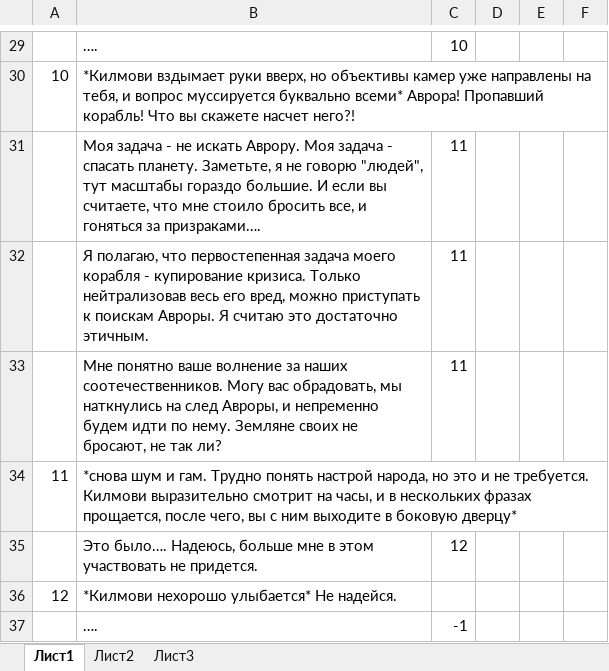
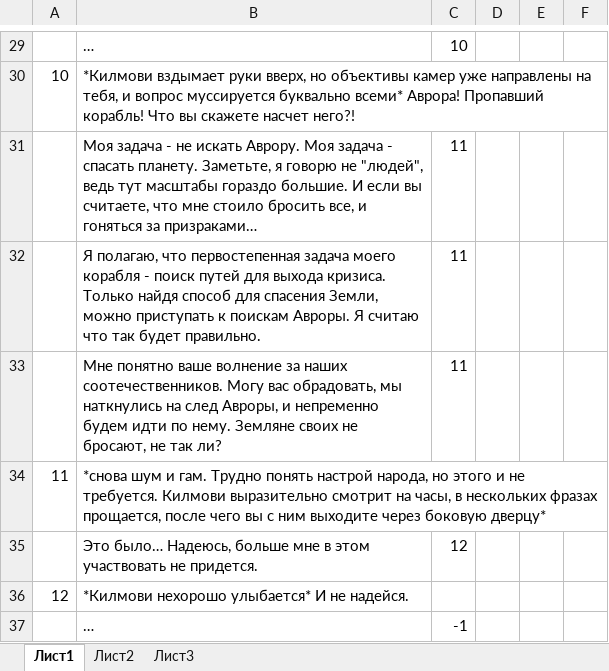
Before and after one commit to fyr77/aurora, an Excel workbook: doc/dialog sources/first_press_conference.xlsx, sheet Лист1, drawn as a sheet; only a part is shown, gaps mark what is left out; values as stored, in another font and other column widths than the file's, no borders; the diff covers the shown part only; the diff names each change by its address in the sheet, - before the commit and + after, or states it on an @@ line.

```diff
--- a/doc/dialog sources/first_press_conference.xlsx (sheet Лист1)
+++ b/doc/dialog sources/first_press_conference.xlsx (sheet Лист1)
-B29: ….
+B29: …
-B31: …Заметьте, я не говорю "людей", тут масштабы гораздо большие. И если вы считаете, что мне стоило бросить все, и гоняться за призраками….
+B31: …Заметьте, я говорю не "людей", ведь тут масштабы гораздо большие. И если вы считаете, что мне стоило бросить все, и гоняться за призраками…
-B32: …корабля - купирование кризиса. Только нейтрализовав весь его вред, можно приступать к поискам Авроры. Я считаю это достаточно этичным.
+B32: …корабля - поиск путей для выхода кризиса. Только найдя способ для спасения Земли, можно приступать к поискам Авроры. Я считаю что так будет правильно.
-B34: …народа, но это и не требуется. Килмови выразительно смотрит на часы, и в нескольких фразах прощается, после чего, вы с ним выходите в боковую дверцу*
+B34: …народа, но этого и не требуется. Килмови выразительно смотрит на часы, в нескольких фразах прощается, после чего вы с ним выходите через боковую дверцу*
-B35: Это было…. Надеюсь, больше…
+B35: Это было… Надеюсь, больше…
-B36: *Килмови нехорошо улыбается* Не надейся.
+B36: *Килмови нехорошо улыбается* И не надейся.
-B37: ….
+B37: …
```
Also changed, not shown: 22 edited cells elsewhere in this sheet, 1 other file.
